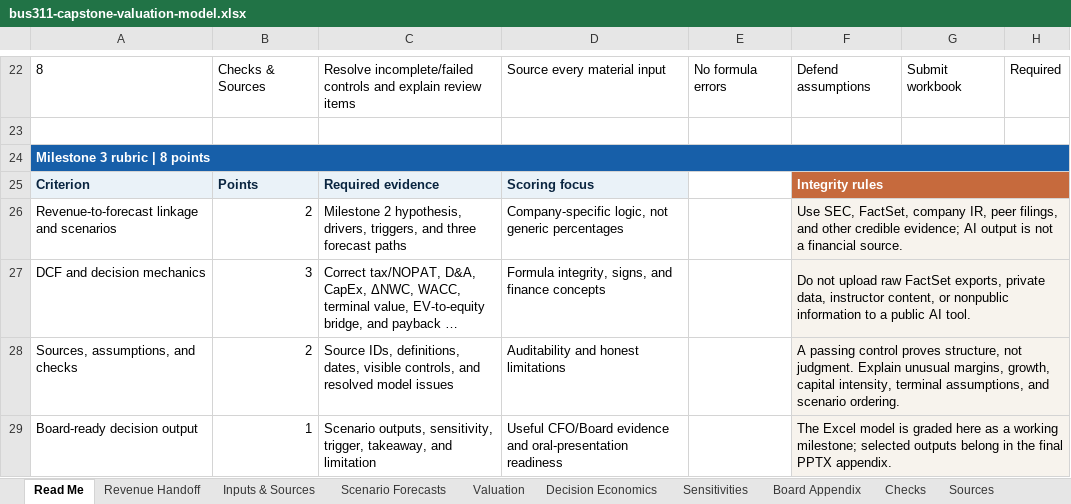
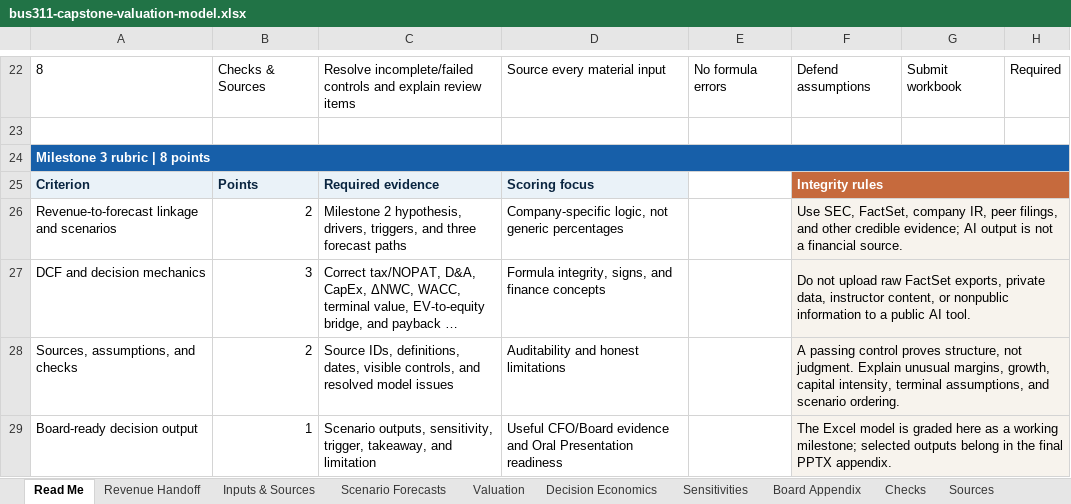
Before and after one commit to bevitts-design/BUS311-Corporate_Finance, an Excel workbook: CAPSTONE/bus311-capstone-valuation-model.xlsx, sheet Read Me, drawn as a sheet; only a part is shown, gaps mark what is left out; long unchanged cells end in …; values as stored, in another font and other column widths than the file's, no borders; the diff names each change by its address in the sheet, - before the commit and + after, or states it on an @@ line.

```diff
--- a/CAPSTONE/bus311-capstone-valuation-model.xlsx (sheet Read Me)
+++ b/CAPSTONE/bus311-capstone-valuation-model.xlsx (sheet Read Me)
-D29: …evidence and oral-presentation readiness
+D29: …evidence and Oral Presentation readiness
```
Also changed, not shown: sheet Board Appendix, CAPSTONE/bus311-capstone-red-team-record.xlsx, 23 other files.
